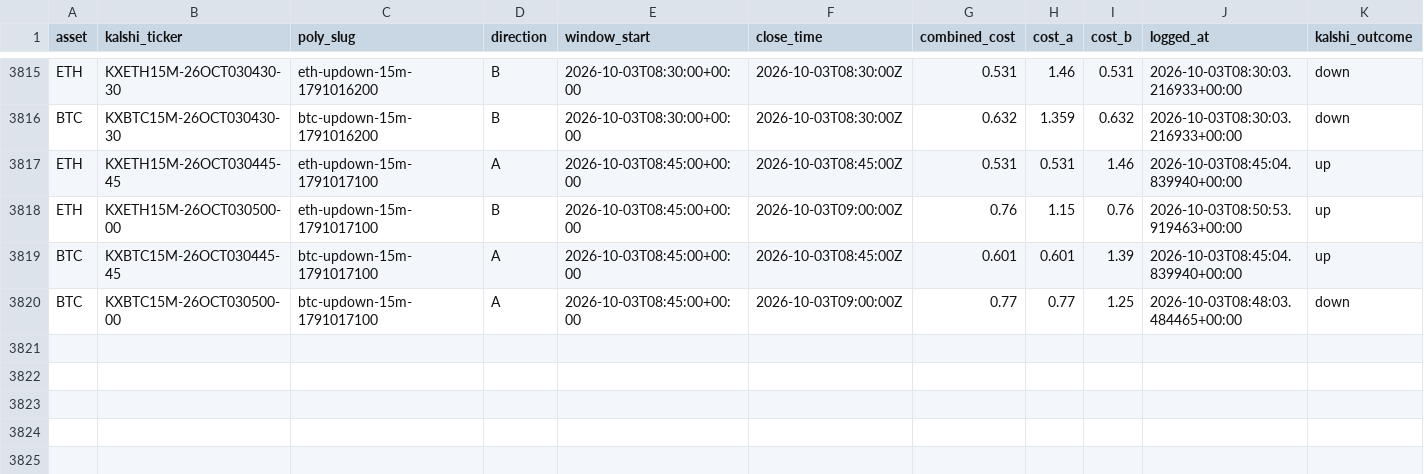
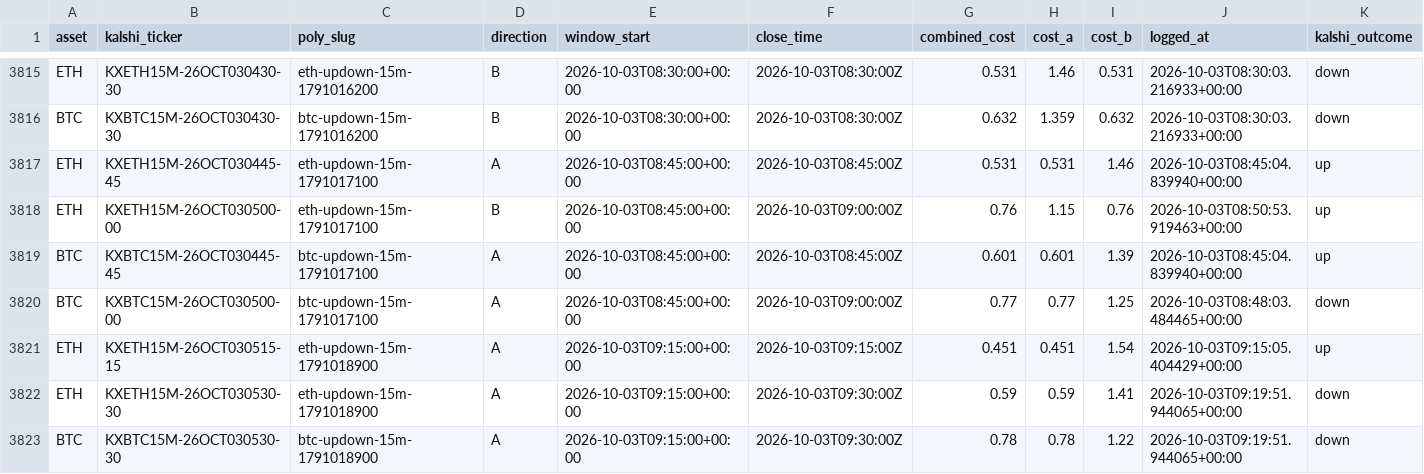
Before and after one commit to Prinxe-crypto/reference-gap-bot-v2, a CSV file: closed_positions.csv, drawn as a sheet; only a part is shown, gaps mark what is left out; rows hold the shown columns only; the diff names each change by its address in the sheet, - before the commit and + after, or states it on an @@ line.

```diff
--- a/closed_positions.csv
+++ b/closed_positions.csv
+row 3821: ETH | KXETH15M-26OCT030515-15 | eth-updown-15m-1791018900 | A | 2026-10-03T09:15:00+00:00 | 2026-10-03T09:15:00Z | 0.451 | 0.451 | 1.54 | 2026-10-03T09:15:05.404429+00:00 | up
+row 3822: ETH | KXETH15M-26OCT030530-30 | eth-updown-15m-1791018900 | A | 2026-10-03T09:15:00+00:00 | 2026-10-03T09:30:00Z | 0.59 | 0.59 | 1.41 | 2026-10-03T09:19:51.944065+00:00 | down
+row 3823: BTC | KXBTC15M-26OCT030530-30 | btc-updown-15m-1791018900 | A | 2026-10-03T09:15:00+00:00 | 2026-10-03T09:30:00Z | 0.78 | 0.78 | 1.22 | 2026-10-03T09:19:51.944065+00:00 | down
```
Also changed, not shown: open_positions.csv.
